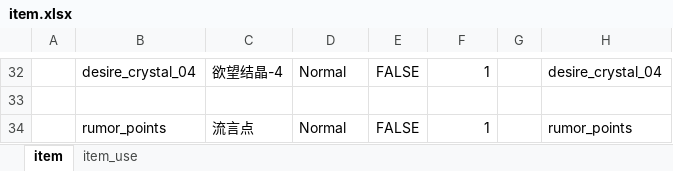
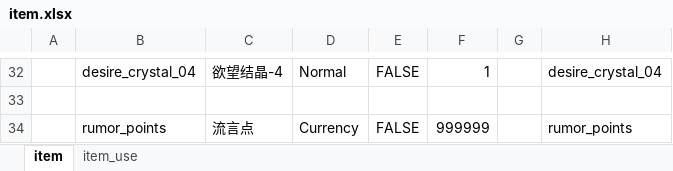
Before and after one commit to nmbswls/FkSucProj, an Excel workbook: Config/Datas/item.xlsx, sheet item, drawn as a sheet; only a part is shown, gaps mark what is left out; values as stored, in another font and other column widths than the file's, no borders; the diff names each change by its address in the sheet, - before the commit and + after, or states it on an @@ line.

```diff
--- a/Config/Datas/item.xlsx (sheet item)
+++ b/Config/Datas/item.xlsx (sheet item)
-D34: Normal
+D34: Currency
-F34: 1
+F34: 999999
```
Also changed, not shown: Config/Datas/drop.xlsx, Config/Datas/rumor_tables.xlsx, 9 other files.
